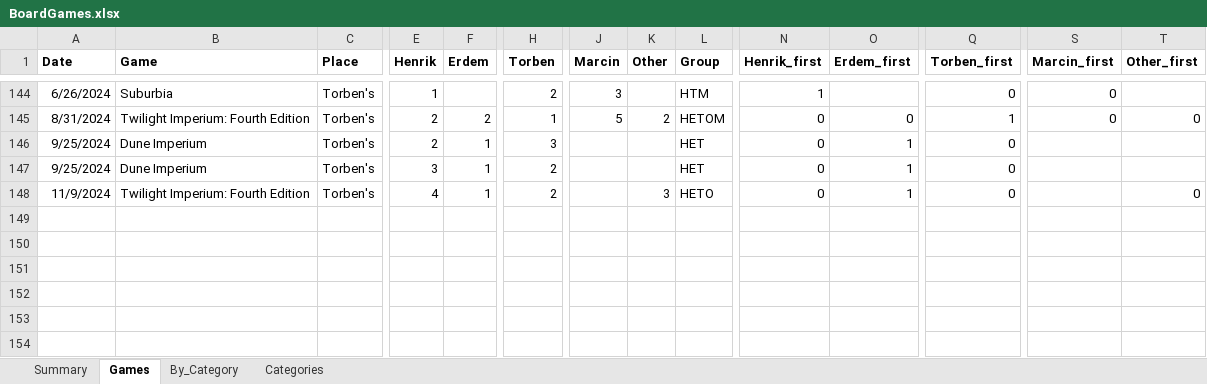
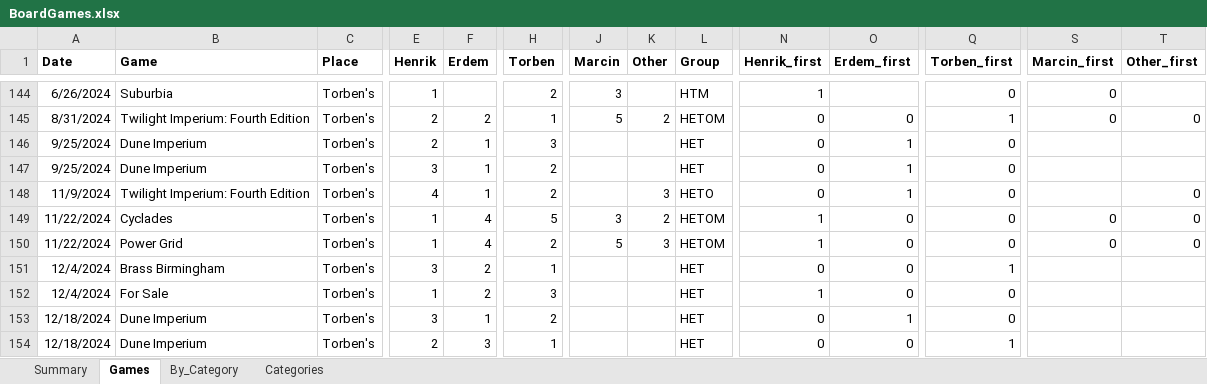
Before and after one commit to afelka/board_games_with_friends, an Excel workbook: BoardGames.xlsx, sheet Games, drawn as a sheet; only a part is shown, gaps mark what is left out; values as stored, in another font and other column widths than the file's, no borders; rows hold the shown columns only; the diff names each change by its address in the sheet, - before the commit and + after, or states it on an @@ line.

Commit message:
updated games

```diff
--- a/BoardGames.xlsx (sheet Games)
+++ b/BoardGames.xlsx (sheet Games)
+row 149: 11/22/2024 | Cyclades | Torben's | 1 | 4 | 5 | 3 | 2 | HETOM | 1 | 0 | 0 | 0 | 0
+row 150: 11/22/2024 | Power Grid | Torben's | 1 | 4 | 2 | 5 | 3 | HETOM | 1 | 0 | 0 | 0 | 0
+row 151: 12/4/2024 | Brass Birmingham | Torben's | 3 | 2 | 1 |  |  | HET | 0 | 0 | 1
+row 152: 12/4/2024 | For Sale | Torben's | 1 | 2 | 3 |  |  | HET | 1 | 0 | 0
+row 153: 12/18/2024 | Dune Imperium | Torben's | 3 | 1 | 2 |  |  | HET | 0 | 1 | 0
+row 154: 12/18/2024 | Dune Imperium | Torben's | 2 | 3 | 1 |  |  | HET | 0 | 0 | 1
```
Also changed, not shown: sheet Summary.
